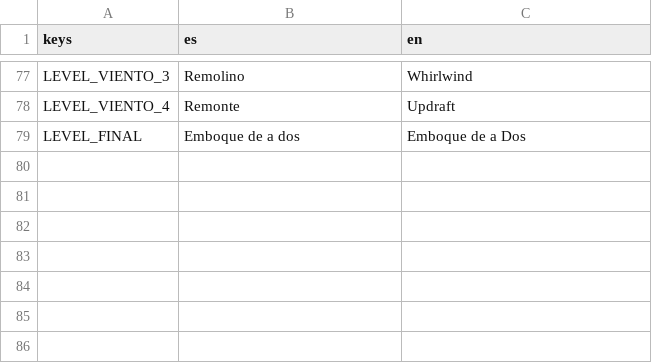
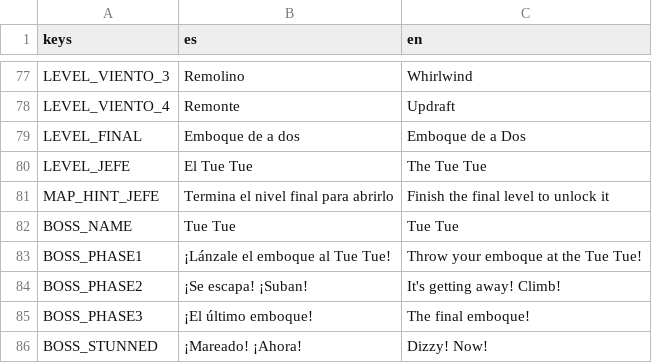
Before and after one commit to vittocher/emboque-de-a-dos, a CSV file: i18n/textos.csv, drawn as a sheet; only a part is shown, gaps mark what is left out.

```diff
--- a/i18n/textos.csv
+++ b/i18n/textos.csv
@@ -79 +79,8 @@ LEVEL_VIENTO_4,Remonte,Updraft
 LEVEL_FINAL,Emboque de a dos,Emboque de a Dos
+LEVEL_JEFE,El Tue Tue,The Tue Tue
+MAP_HINT_JEFE,Termina el nivel final para abrirlo,Finish the final level to unlock it
+BOSS_NAME,Tue Tue,Tue Tue
+BOSS_PHASE1,¡Lánzale el emboque al Tue Tue!,Throw your emboque at the Tue Tue!
+BOSS_PHASE2,¡Se escapa! ¡Suban!,It's getting away! Climb!
+BOSS_PHASE3,¡El último emboque!,The final emboque!
+BOSS_STUNNED,¡Mareado! ¡Ahora!,Dizzy! Now!
```
Also changed, not shown: 45 other files.
